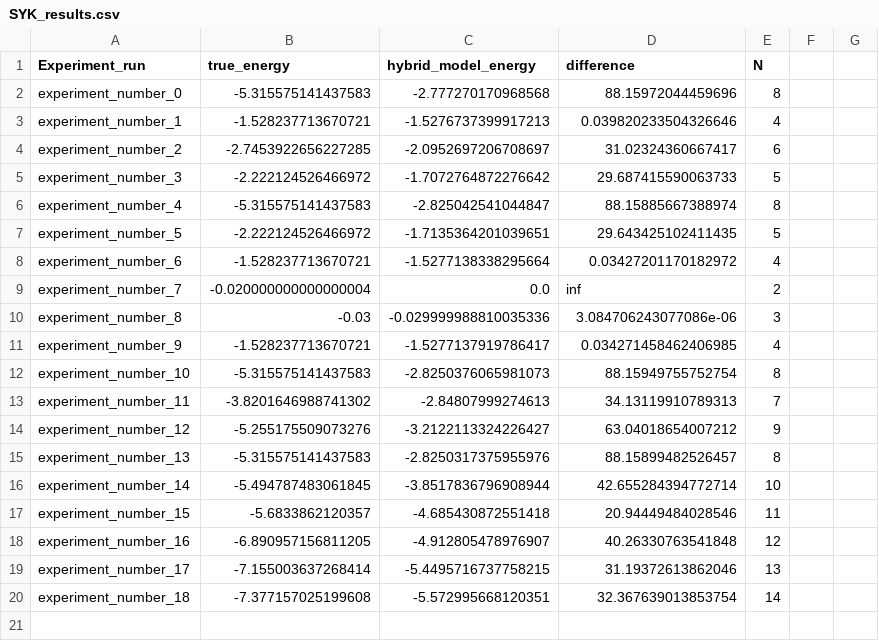
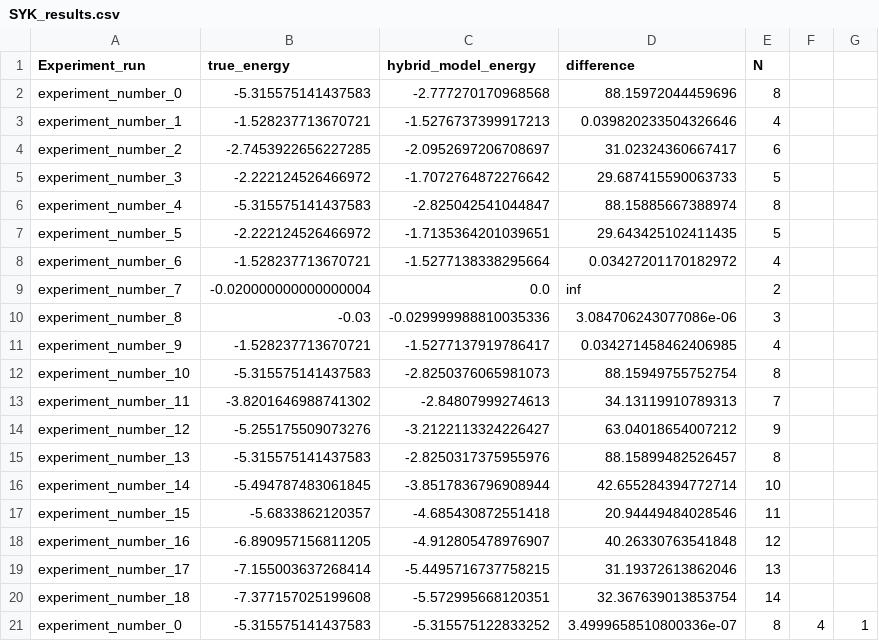
Before and after one commit to soundwaverohit/HybridQuantumClassicalEncoder-MolecularSystems, a CSV file: SYK_Hamiltonian_HA_Model/SYK_results.csv, drawn as a sheet; the diff names each change by its address in the sheet, - before the commit and + after, or states it on an @@ line.

```diff
--- a/SYK_Hamiltonian_HA_Model/SYK_results.csv
+++ b/SYK_Hamiltonian_HA_Model/SYK_results.csv
+row 21: experiment_number_0 | -5.315575141437583 | -5.315575122833252 | 3.4999658510800336e-07 | 8 | 4 | 1
```
Also changed, not shown: 3 other files.
